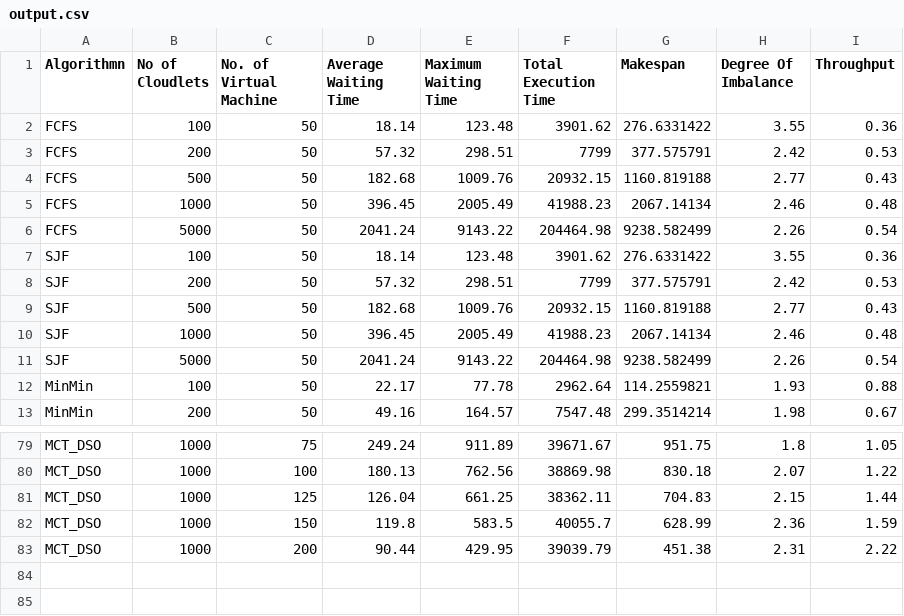
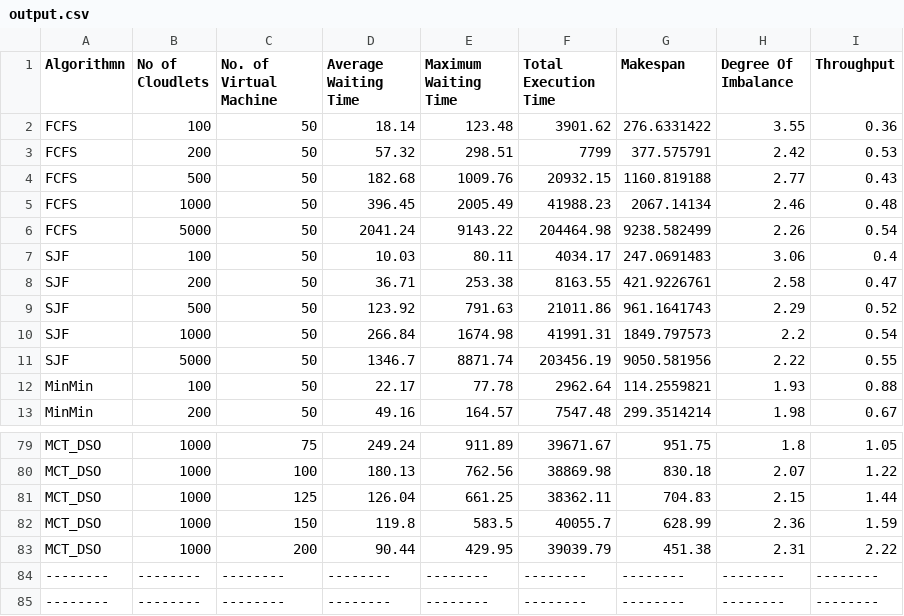
Before and after one commit to ParasRawat29/CloudSim_DSO_PSO_StaticAlgos, a CSV file: src/results/output.csv, drawn as a sheet; only a part is shown, gaps mark what is left out; the diff covers the shown part only.

```diff
--- a/src/results/output.csv
+++ b/src/results/output.csv
@@ -6,7 +6,7 @@ FCFS,1000,50,396.45,2005.49,41988.23,2067.14134,2.46,0.48
 FCFS,5000,50,2041.24,9143.22,204464.98,9238.582499,2.26,0.54
-SJF,100,50,18.14,123.48,3901.62,276.6331422,3.55,0.36
-SJF,200,50,57.32,298.51,7799,377.575791,2.42,0.53
-SJF,500,50,182.68,1009.76,20932.15,1160.819188,2.77,0.43
-SJF,1000,50,396.45,2005.49,41988.23,2067.14134,2.46,0.48
-SJF,5000,50,2041.24,9143.22,204464.98,9238.582499,2.26,0.54
+SJF,100,50,10.03,80.11,4034.17,247.0691483,3.06,0.4
+SJF,200,50,36.71,253.38,8163.55,421.9226761,2.58,0.47
+SJF,500,50,123.92,791.63,21011.86,961.1641743,2.29,0.52
+SJF,1000,50,266.84,1674.98,41991.31,1849.797573,2.2,0.54
+SJF,5000,50,1346.7,8871.74,203456.19,9050.581956,2.22,0.55
 MinMin,100,50,22.17,77.78,2962.64,114.2559821,1.93,0.88
@@ -83 +83,3 @@ MCT_DSO,1000,150,119.8,583.5,40055.7,628.99,2.36,1.59
 MCT_DSO,1000,200,90.44,429.95,39039.79,451.38,2.31,2.22
+--------,--------,--------,--------,--------,--------,--------,--------,--------
+--------,--------,--------,--------,--------,--------,--------,--------,--------
```
Also changed, not shown: 30 edited cells elsewhere in this file, 10 other files.
